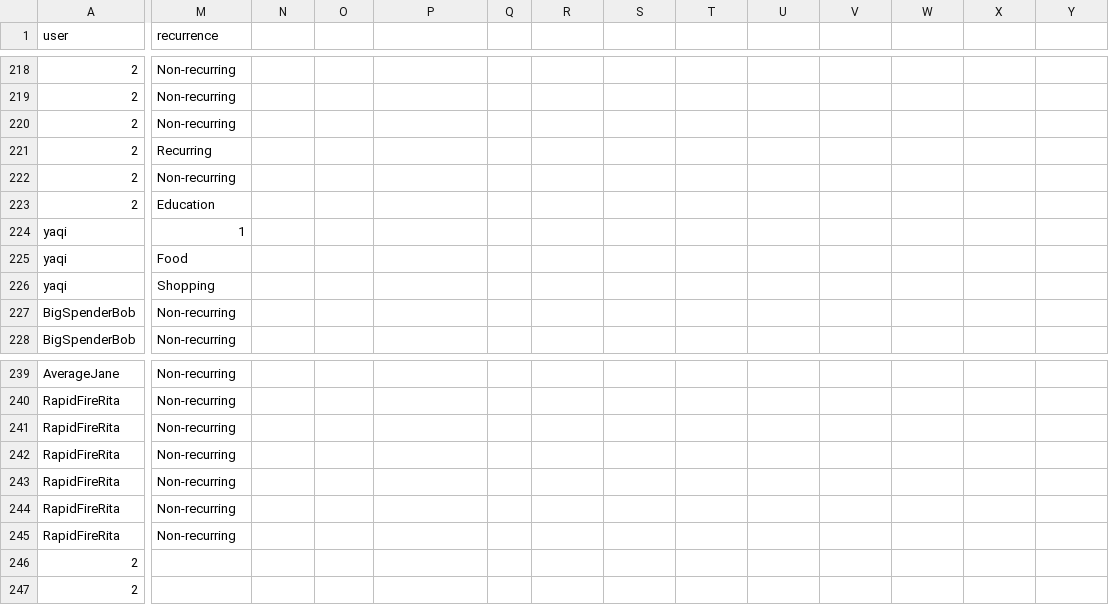
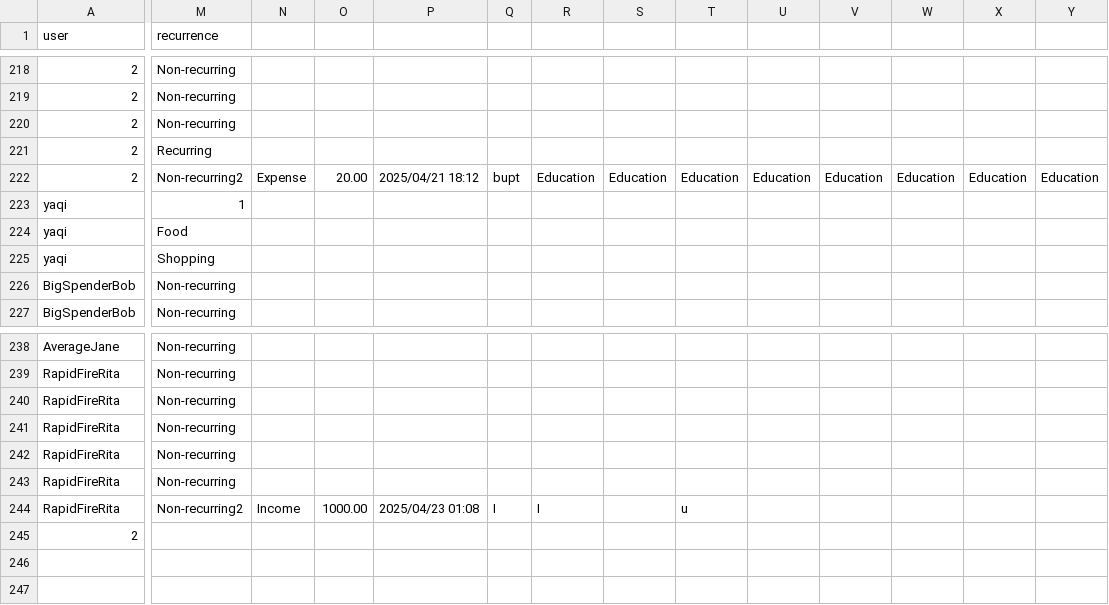
Before and after one commit to HuYang1145/SmartFinance, a CSV file: transactions.csv, drawn as a sheet; only a part is shown, gaps mark what is left out; removed rows and columns are numbered as before the commit, all else as after; rows hold the shown columns only; the diff names each change by its address in the sheet, - before the commit and + after, or states it on an @@ line.

Commit message:
Add files via upload
Synchronous data and materials

```diff
--- a/transactions.csv
+++ b/transactions.csv
-M222 (recurrence): Non-recurring
+M222 (recurrence): Non-recurring2
-N222: (empty)
+N222: Expense
-O222: (empty)
+O222: 20.00
-P222: (empty)
+P222: 2025/04/21 18:12
-Q222: (empty)
+Q222: bupt
-R222: (empty)
+R222: Education
-S222: (empty)
+S222: Education
-T222: (empty)
+T222: Education
-U222: (empty)
+U222: Education
-V222: (empty)
+V222: Education
-W222: (empty)
+W222: Education
-X222: (empty)
+X222: Education
-Y222: (empty)
+Y222: Education
-row 223: 2 | Education
-M244 (recurrence): Non-recurring
+M244 (recurrence): Non-recurring2
-N244: (empty)
+N244: Income
-O244: (empty)
+O244: 1000.00
-P244: (empty)
+P244: 2025/04/23 01:08
-Q244: (empty)
+Q244: I
-R244: (empty)
+R244: I
-T244: (empty)
+T244: u
-row 246: 2
```
Also changed, not shown: accounts.csv, 4 other files.
